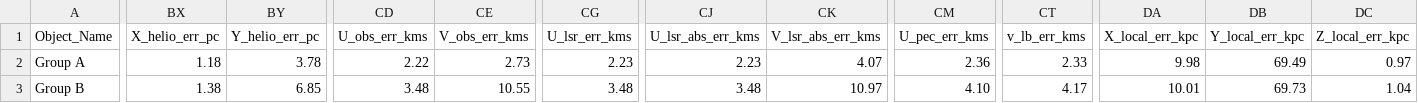
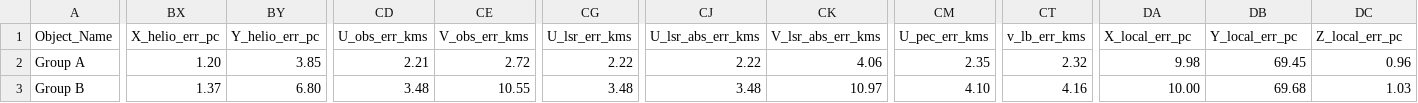
Before and after one commit to KyuriTaima/CygnusDynamics, a CSV file: Cygnus_Objects_Datas_Uncertainties.csv, drawn as a sheet; only a part is shown, gaps mark what is left out; the diff covers the shown part only; the diff names each change by its address in the sheet, - before the commit and + after, or states it on an @@ line.

```diff
--- a/Cygnus_Objects_Datas_Uncertainties.csv
+++ b/Cygnus_Objects_Datas_Uncertainties.csv
-DA1: X_local_err_kpc
+DA1: X_local_err_pc
-DB1: Y_local_err_kpc
+DB1: Y_local_err_pc
-DC1: Z_local_err_kpc
+DC1: Z_local_err_pc
-BX2 (X_helio_err_pc): 1.18
+BX2 (X_helio_err_pc): 1.20
-BY2 (Y_helio_err_pc): 3.78
+BY2 (Y_helio_err_pc): 3.85
-CD2 (U_obs_err_kms): 2.22
+CD2 (U_obs_err_kms): 2.21
-CE2 (V_obs_err_kms): 2.73
+CE2 (V_obs_err_kms): 2.72
-CG2 (U_lsr_err_kms): 2.23
+CG2 (U_lsr_err_kms): 2.22
-CJ2 (U_lsr_abs_err_kms): 2.23
+CJ2 (U_lsr_abs_err_kms): 2.22
-CK2 (V_lsr_abs_err_kms): 4.07
+CK2 (V_lsr_abs_err_kms): 4.06
-CM2 (U_pec_err_kms): 2.36
+CM2 (U_pec_err_kms): 2.35
-CT2 (v_lb_err_kms): 2.33
+CT2 (v_lb_err_kms): 2.32
-DB2 (Y_local_err_pc): 69.49
+DB2 (Y_local_err_pc): 69.45
-DC2 (Z_local_err_pc): 0.97
+DC2 (Z_local_err_pc): 0.96
-BX3 (X_helio_err_pc): 1.38
+BX3 (X_helio_err_pc): 1.37
-BY3 (Y_helio_err_pc): 6.85
+BY3 (Y_helio_err_pc): 6.80
-CT3 (v_lb_err_kms): 4.17
+CT3 (v_lb_err_kms): 4.16
-DA3 (X_local_err_pc): 10.01
+DA3 (X_local_err_pc): 10.00
-DB3 (Y_local_err_pc): 69.73
+DB3 (Y_local_err_pc): 69.68
-DC3 (Z_local_err_pc): 1.04
+DC3 (Z_local_err_pc): 1.03
```
Also changed, not shown: 135 edited cells elsewhere in this file, 1 other file.
